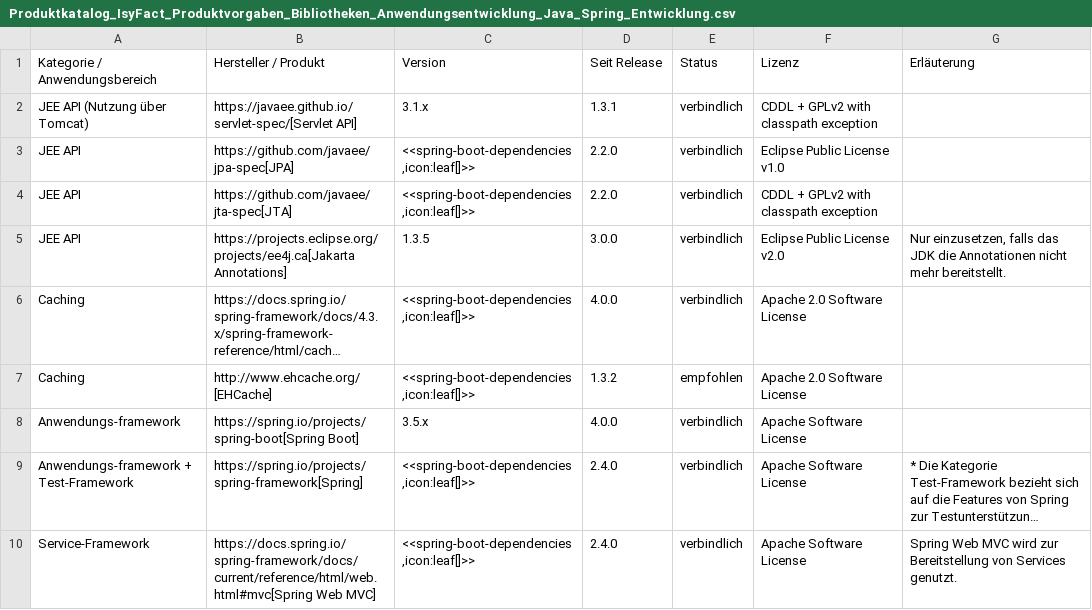
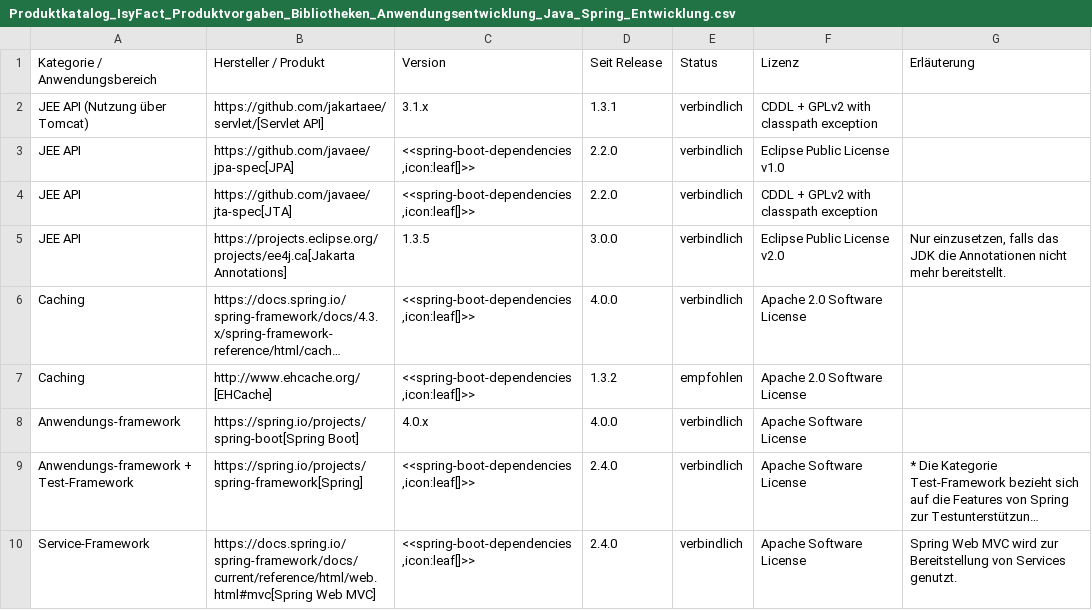
Before and after one commit to IsyFact/isyfact-standards, a CSV file: isyfact-standards-doc/src/docs/antora/modules/einstieg/partials/Produktkatalog_IsyFact_Produktvorgaben_Bibliotheken_Anwendungsentwicklung_Java_Spring_Entwicklung.csv, drawn as a sheet; only a part is shown; long unchanged cells end in …; the diff names each change by its address in the sheet, - before the commit and + after, or states it on an @@ line.

Commit message:
docs: IFS-4860 update spring boot references to version 4

```diff
--- a/isyfact-standards-doc/src/docs/antora/modules/einstieg/partials/Produktkatalog_IsyFact_Produktvorgaben_Bibliotheken_Anwendungsentwicklung_Java_Spring_Entwicklung.csv
+++ b/isyfact-standards-doc/src/docs/antora/modules/einstieg/partials/Produktkatalog_IsyFact_Produktvorgaben_Bibliotheken_Anwendungsentwicklung_Java_Spring_Entwicklung.csv
-B2: https://javaee.github.io/servlet-spec/[Servlet API]
+B2: https://github.com/jakartaee/servlet/[Servlet API]
-C8: 3.5.x
+C8: 4.0.x
```
Also changed, not shown: 2 other files.
